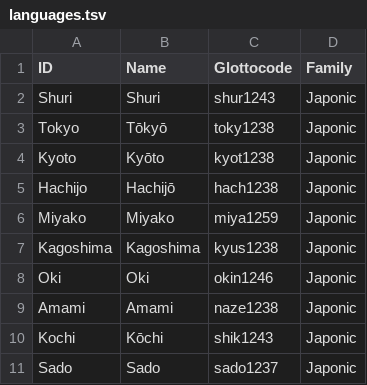
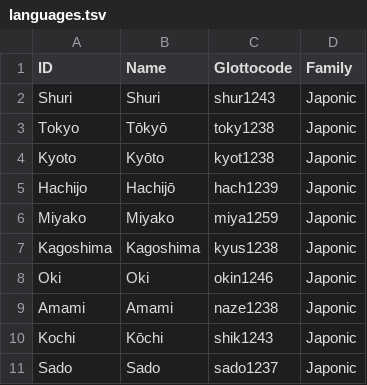
Before and after one commit to SequenceComparison/hattorijaponic, a TSV file: etc/languages.tsv, drawn as a sheet.

```diff
--- a/etc/languages.tsv
+++ b/etc/languages.tsv
@@ -4,3 +4,3 @@ Tokyo	Tōkyō	toky1238	Japonic
 Kyoto	Kyōto	kyot1238	Japonic
-Hachijo	Hachijō	hach1238	Japonic
+Hachijo	Hachijō	hach1239	Japonic
 Miyako	Miyako	miya1259	Japonic
```
Also changed, not shown: 7 other files.
